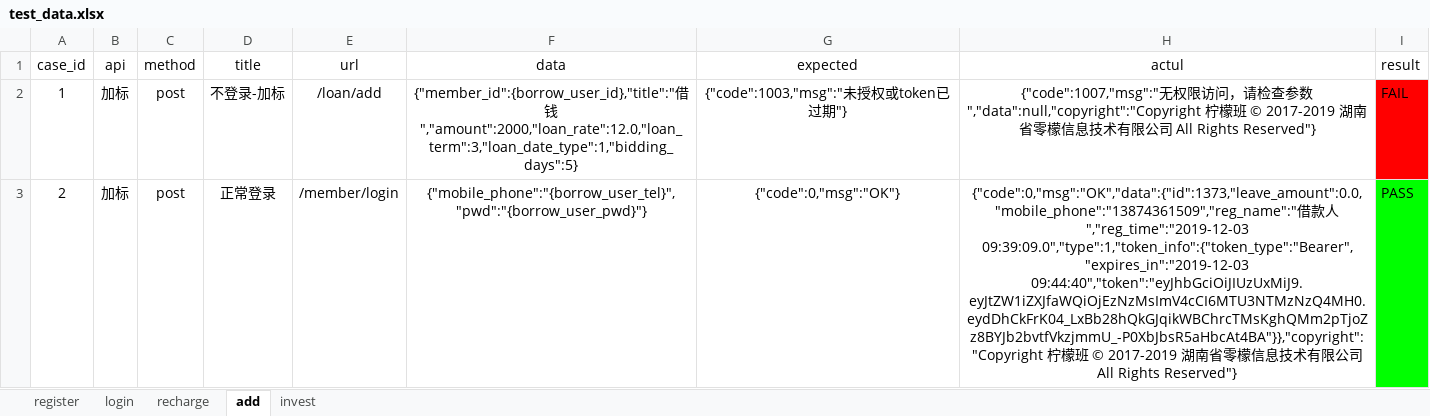
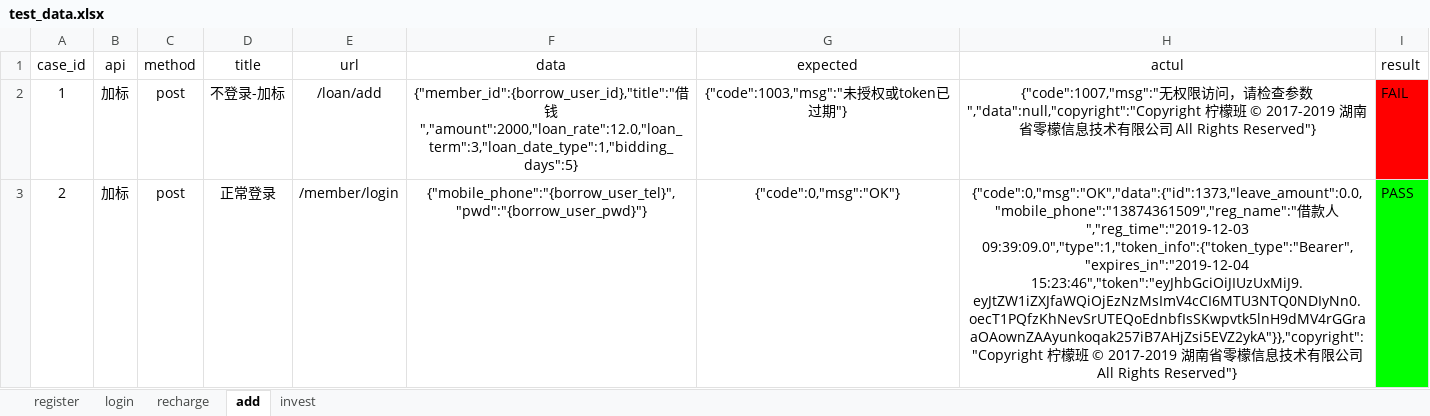
Before and after one commit to zhicheng-python/interface_auto, an Excel workbook: Test_datas/test_data.xlsx, sheet add, drawn as a sheet; only a part is shown; values as stored, in another font and other column widths than the file's, no borders; the diff covers the shown part only; the diff names each change by its address in the sheet, - before the commit and + after, or states it on an @@ line.

```diff
--- a/Test_datas/test_data.xlsx (sheet add)
+++ b/Test_datas/test_data.xlsx (sheet add)
-H3 (actul): …人","reg_time":"2019-12-03 09:39:09.0","type":1,"token_info":{"token_type":"Bearer","expires_in":"2019-12-03 09:44:40","token":"eyJhbGciOiJIUzUxMiJ9.eyJtZW1iZXJfaWQiOjEzNzMsImV4cCI6MTU3NTMzNzQ4MH0.eydDhCkFrK04_LxBb28hQkGJqikWBChrcTMsKghQMm2pTjoZz8BYJb2bvtfVkzjmmU_-P0XbJbsR5aHbcAt4BA"}},"copyright":"Copyright 柠檬…
+H3 (actul): …人","reg_time":"2019-12-03 09:39:09.0","type":1,"token_info":{"token_type":"Bearer","expires_in":"2019-12-04 15:23:46","token":"eyJhbGciOiJIUzUxMiJ9.eyJtZW1iZXJfaWQiOjEzNzMsImV4cCI6MTU3NTQ0NDIyNn0.oecT1PQfzKhNevSrUTEQoEdnbfIsSKwpvtk5lnH9dMV4rGGraaOAownZAAyunkoqak257iB7AHjZsi5EVZ2ykA"}},"copyright":"Copyright 柠檬…
```
Also changed, not shown: 2 edited cells elsewhere in this sheet, sheet recharge, sheet invest, sheet login, sheet register, 3 other files.
